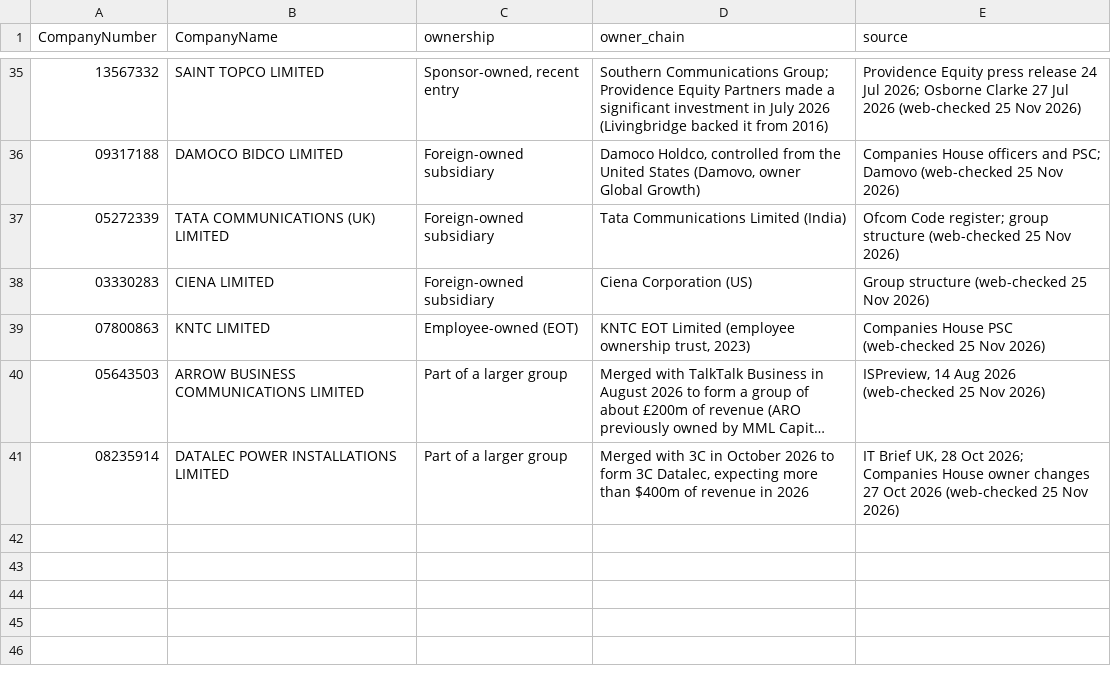
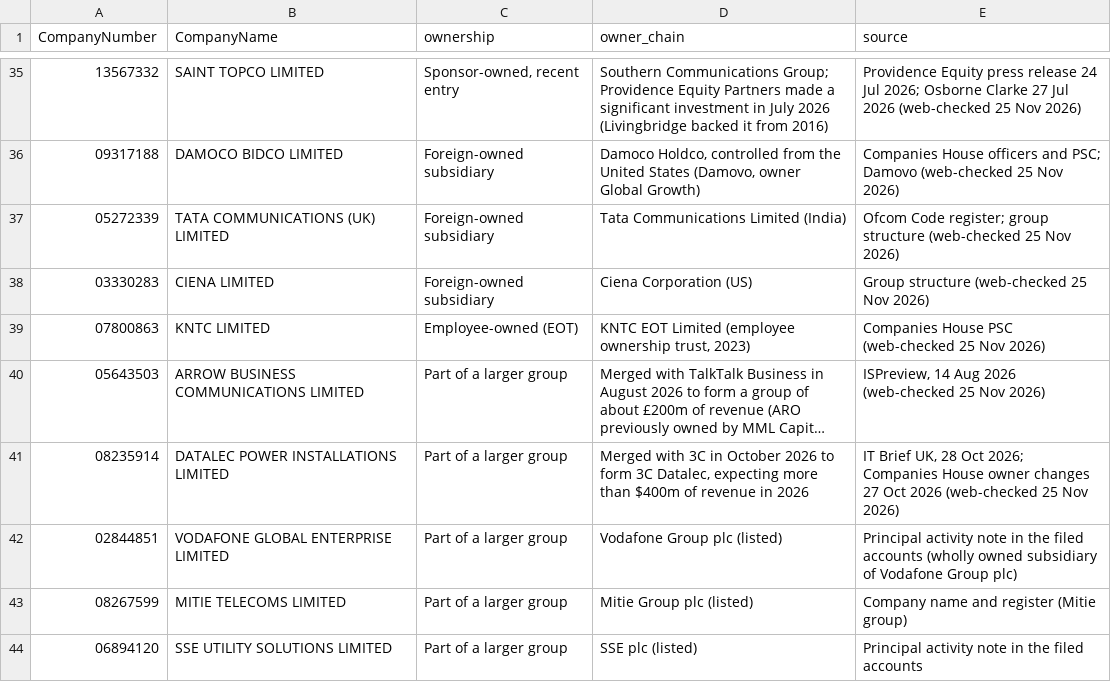
Before and after one commit to PE-Project-WM/infra-deal-scanner, a CSV file: config/ownership_overrides.csv, drawn as a sheet; only a part is shown, gaps mark what is left out; long unchanged cells end in …; the diff names each change by its address in the sheet, - before the commit and + after, or states it on an @@ line.

```diff
--- a/config/ownership_overrides.csv
+++ b/config/ownership_overrides.csv
+row 42: 02844851 | VODAFONE GLOBAL ENTERPRISE LIMITED | Part of a larger group | Vodafone Group plc (listed) | Principal activity note in the filed accounts (wholly owned subsidiary of Vodafone Group plc)
+row 43: 08267599 | MITIE TELECOMS LIMITED | Part of a larger group | Mitie Group plc (listed) | Company name and register (Mitie group)
+row 44: 06894120 | SSE UTILITY SOLUTIONS LIMITED | Part of a larger group | SSE plc (listed) | Principal activity note in the filed accounts
```
Also changed, not shown: config/sector_map.csv, 13 other files.
